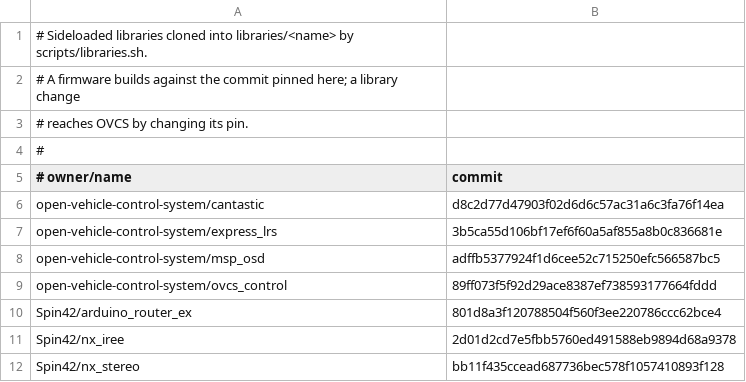
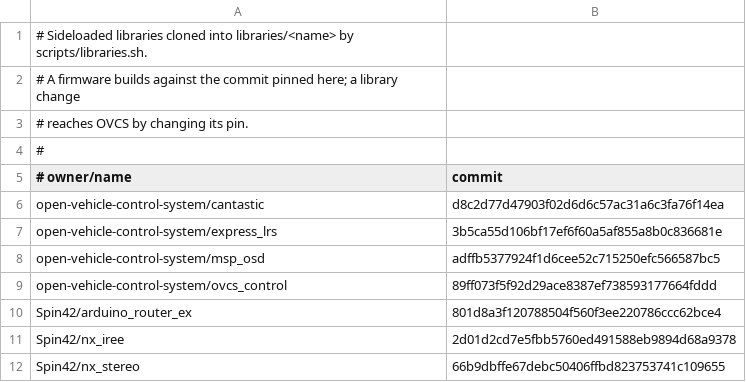
Before and after one commit to open-vehicle-control-system/ovcs, a TSV file: scripts/libraries.tsv, drawn as a sheet.

```diff
--- a/scripts/libraries.tsv
+++ b/scripts/libraries.tsv
@@ -11,2 +11,2 @@ Spin42/arduino_router_ex	801d8a3f120788504f560f3ee220786ccc62bce4
 Spin42/nx_iree	2d01d2cd7e5fbb5760ed491588eb9894d68a9378
-Spin42/nx_stereo	bb11f435ccead687736bec578f1057410893f128
+Spin42/nx_stereo	66b9dbffe67debc50406ffbd823753741c109655
```
Also changed, not shown: 5 other files.
